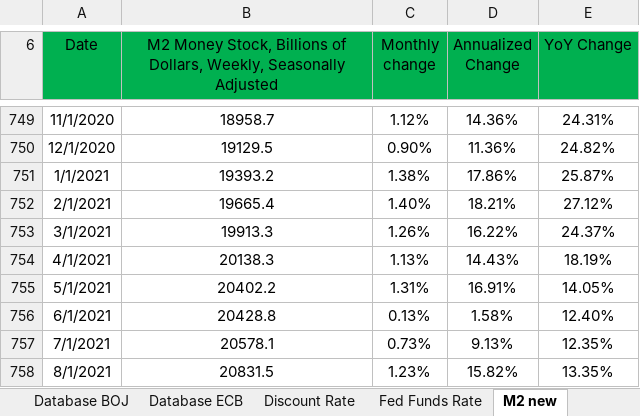
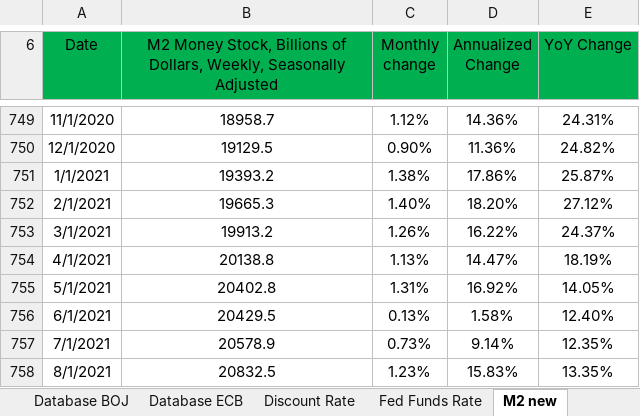
Before and after one commit to markjm5/portfoliomanagement, an Excel workbook: trading_excel_files/02_Interest_Rates_FX/012_Central_Banks.xlsm, sheet M2 new, drawn as a sheet; only a part is shown, gaps mark what is left out; values as stored, in another font and other column widths than the file's, no borders; charts and pictures and table styles not drawn; the diff names each change by its address in the sheet, - before the commit and + after, or states it on an @@ line.

```diff
--- a/trading_excel_files/02_Interest_Rates_FX/012_Central_Banks.xlsm (sheet M2 new)
+++ b/trading_excel_files/02_Interest_Rates_FX/012_Central_Banks.xlsm (sheet M2 new)
-B752: 19665.4
+B752: 19665.3
-D752 (Annualized Change): 18.21%
+D752 (Annualized Change): 18.20%
-B753: 19913.3
+B753: 19913.2
-B754: 20138.3
+B754: 20138.8
-D754 (Annualized Change): 14.43%
+D754 (Annualized Change): 14.47%
-B755: 20402.2
+B755: 20402.8
-D755 (Annualized Change): 16.91%
+D755 (Annualized Change): 16.92%
-B756: 20428.8
+B756: 20429.5
-B757: 20578.1
+B757: 20578.9
-D757 (Annualized Change): 9.13%
+D757 (Annualized Change): 9.14%
-B758: 20831.5
+B758: 20832.5
-D758 (Annualized Change): 15.82%
+D758 (Annualized Change): 15.83%
```
Also changed, not shown: sheet Database Rates, sheet Discount Rate, sheet Database ECB, charts or pictures, 2 other files.
